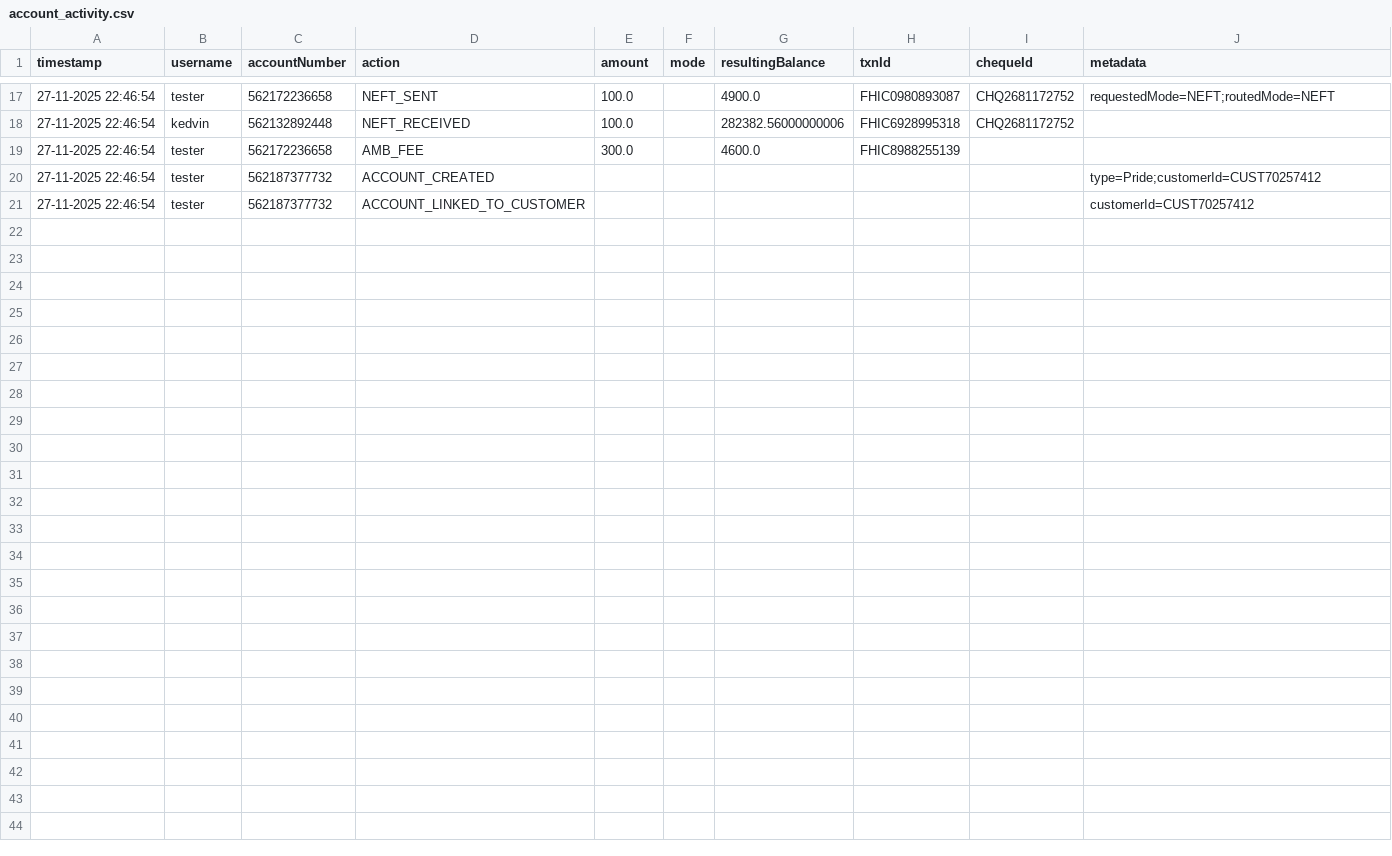
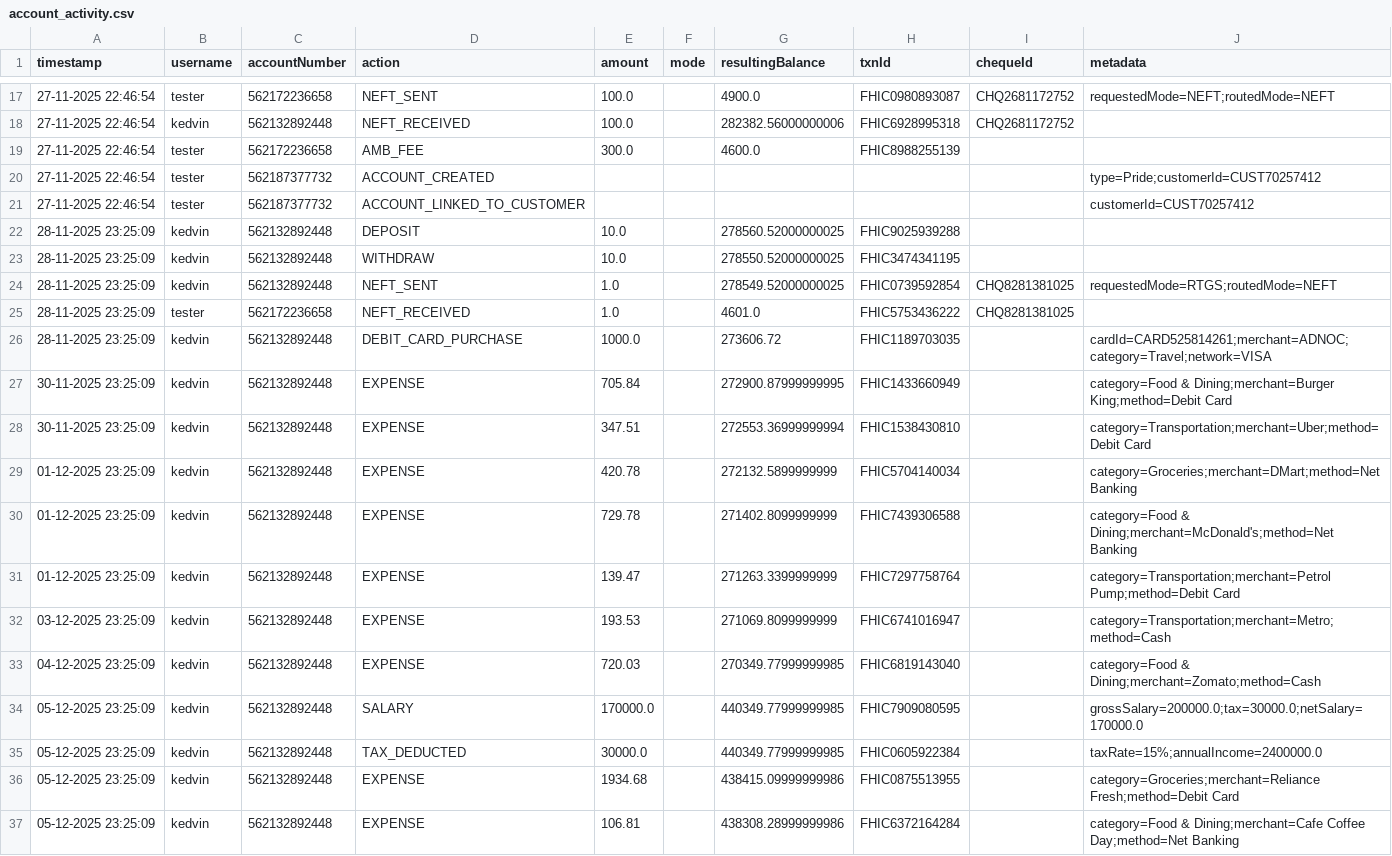
Before and after one commit to kv-techie/Python-Bank, a CSV file: backend/data/account_activity.csv, drawn as a sheet; only a part is shown, gaps mark what is left out; the diff names each change by its address in the sheet, - before the commit and + after, or states it on an @@ line.

```diff
--- a/backend/data/account_activity.csv
+++ b/backend/data/account_activity.csv
+row 22: 28-11-2025 23:25:09 | kedvin | 562132892448 | DEPOSIT | 10.0 |  | 278560.52000000025 | FHIC9025939288
+row 23: 28-11-2025 23:25:09 | kedvin | 562132892448 | WITHDRAW | 10.0 |  | 278550.52000000025 | FHIC3474341195
+row 24: 28-11-2025 23:25:09 | kedvin | 562132892448 | NEFT_SENT | 1.0 |  | 278549.52000000025 | FHIC0739592854 | CHQ8281381025 | requestedMode=RTGS;routedMode=NEFT
+row 25: 28-11-2025 23:25:09 | tester | 562172236658 | NEFT_RECEIVED | 1.0 |  | 4601.0 | FHIC5753436222 | CHQ8281381025
+row 26: 28-11-2025 23:25:09 | kedvin | 562132892448 | DEBIT_CARD_PURCHASE | 1000.0 |  | 273606.72 | FHIC1189703035 |  | cardId=CARD525814261;merchant=ADNOC;category=Travel;network=VISA
+row 27: 30-11-2025 23:25:09 | kedvin | 562132892448 | EXPENSE | 705.84 |  | 272900.87999999995 | FHIC1433660949 |  | category=Food & Dining;merchant=Burger King;method=Debit Card
+row 28: 30-11-2025 23:25:09 | kedvin | 562132892448 | EXPENSE | 347.51 |  | 272553.36999999994 | FHIC1538430810 |  | category=Transportation;merchant=Uber;method=Debit Card
+row 29: 01-12-2025 23:25:09 | kedvin | 562132892448 | EXPENSE | 420.78 |  | 272132.5899999999 | FHIC5704140034 |  | category=Groceries;merchant=DMart;method=Net Banking
+row 30: 01-12-2025 23:25:09 | kedvin | 562132892448 | EXPENSE | 729.78 |  | 271402.8099999999 | FHIC7439306588 |  | category=Food & Dining;merchant=McDonald's;method=Net Banking
+row 31: 01-12-2025 23:25:09 | kedvin | 562132892448 | EXPENSE | 139.47 |  | 271263.3399999999 | FHIC7297758764 |  | category=Transportation;merchant=Petrol Pump;method=Debit Card
+row 32: 03-12-2025 23:25:09 | kedvin | 562132892448 | EXPENSE | 193.53 |  | 271069.8099999999 | FHIC6741016947 |  | category=Transportation;merchant=Metro;method=Cash
+row 33: 04-12-2025 23:25:09 | kedvin | 562132892448 | EXPENSE | 720.03 |  | 270349.77999999985 | FHIC6819143040 |  | category=Food & Dining;merchant=Zomato;method=Cash
+row 34: 05-12-2025 23:25:09 | kedvin | 562132892448 | SALARY | 170000.0 |  | 440349.77999999985 | FHIC7909080595 |  | grossSalary=200000.0;tax=30000.0;netSalary=170000.0
+row 35: 05-12-2025 23:25:09 | kedvin | 562132892448 | TAX_DEDUCTED | 30000.0 |  | 440349.77999999985 | FHIC0605922384 |  | taxRate=15%;annualIncome=2400000.0
+row 36: 05-12-2025 23:25:09 | kedvin | 562132892448 | EXPENSE | 1934.68 |  | 438415.09999999986 | FHIC0875513955 |  | category=Groceries;merchant=Reliance Fresh;method=Debit Card
+row 37: 05-12-2025 23:25:09 | kedvin | 562132892448 | EXPENSE | 106.81 |  | 438308.28999999986 | FHIC6372164284 |  | category=Food & Dining;merchant=Cafe Coffee Day;method=Net Banking
```
Also changed, not shown: backend/data/accounts.csv, 5 other files.
